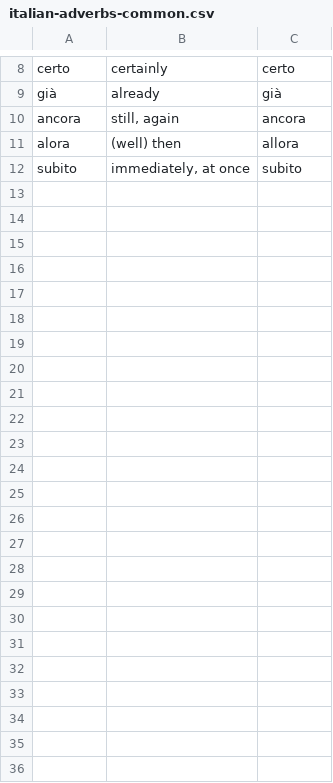
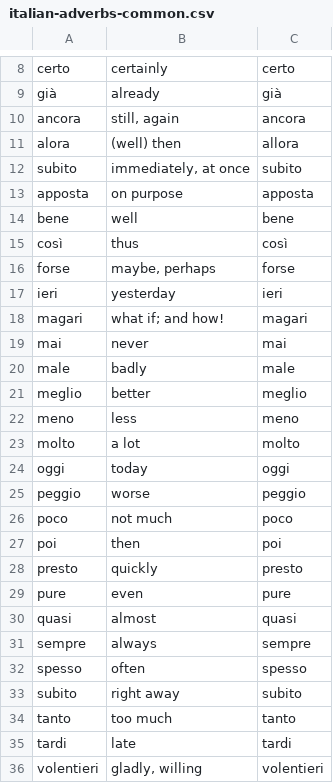
Before and after one commit to devinmiller/italian, a CSV file: flashcards/italian-adverbs-common.csv, drawn as a sheet; only a part is shown, gaps mark what is left out.

Commit message:
Adverbs and tenses

```diff
--- a/flashcards/italian-adverbs-common.csv
+++ b/flashcards/italian-adverbs-common.csv
@@ -12 +12,25 @@
 "subito","immediately, at once","subito"
+"apposta","on purpose","apposta"
+"bene","well","bene"
+"così","thus","così"
+"forse","maybe, perhaps","forse"
+"ieri","yesterday","ieri"
+"magari","what if; and how!","magari"
+"mai","never","mai"
+"male","badly","male"
+"meglio","better","meglio"
+"meno","less","meno"
+"molto","a lot","molto"
+"oggi","today","oggi"
+"peggio","worse","peggio"
+"poco","not much","poco"
+"poi","then","poi"
+"presto","quickly","presto"
+"pure","even","pure"
+"quasi","almost","quasi"
+"sempre","always","sempre"
+"spesso","often","spesso"
+"subito","right away","subito"
+"tanto","too much","tanto"
+"tardi","late","tardi"
+"volentieri","gladly, willing","volentieri"
```
Also changed, not shown: 1 other file.
